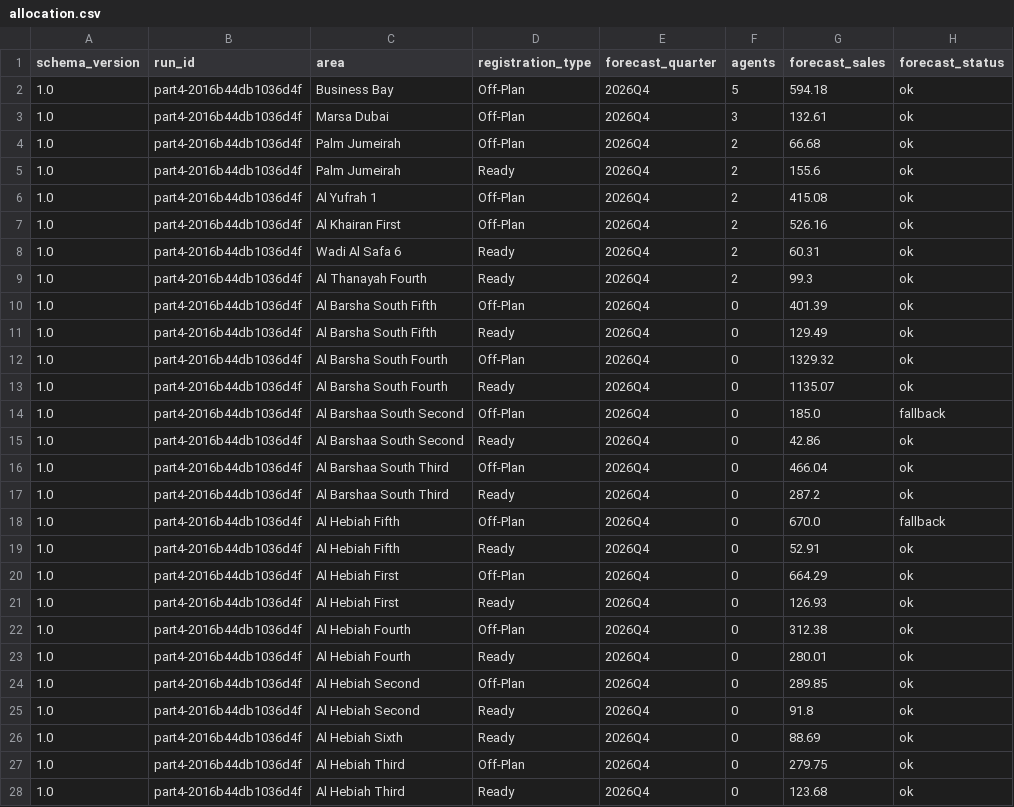
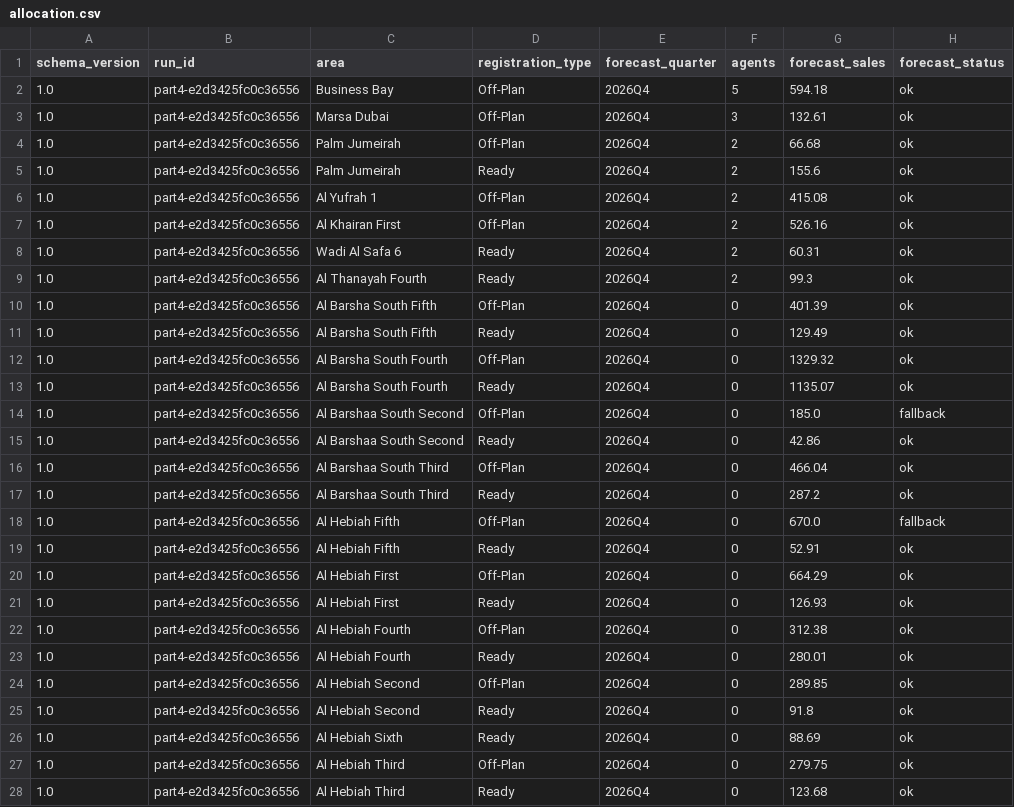
Before and after one commit to itsarshianajafi/Market-Intelligence, a CSV file: data/shared/allocation.csv, drawn as a sheet; only a part is shown; the diff covers the shown part only; the diff names each change by its address in the sheet, - before the commit and + after, or states it on an @@ line.

```diff
--- a/data/shared/allocation.csv
+++ b/data/shared/allocation.csv
-B2:B28 (run_id): part4-2016b44db1036d4f
+B2:B28 (run_id): part4-e2d3425fc0c36556
```
Also changed, not shown: 171 edited cells elsewhere in this file, reports/part3/metrics.csv, reports/part4/repeated_runs.csv, 21 other files.
